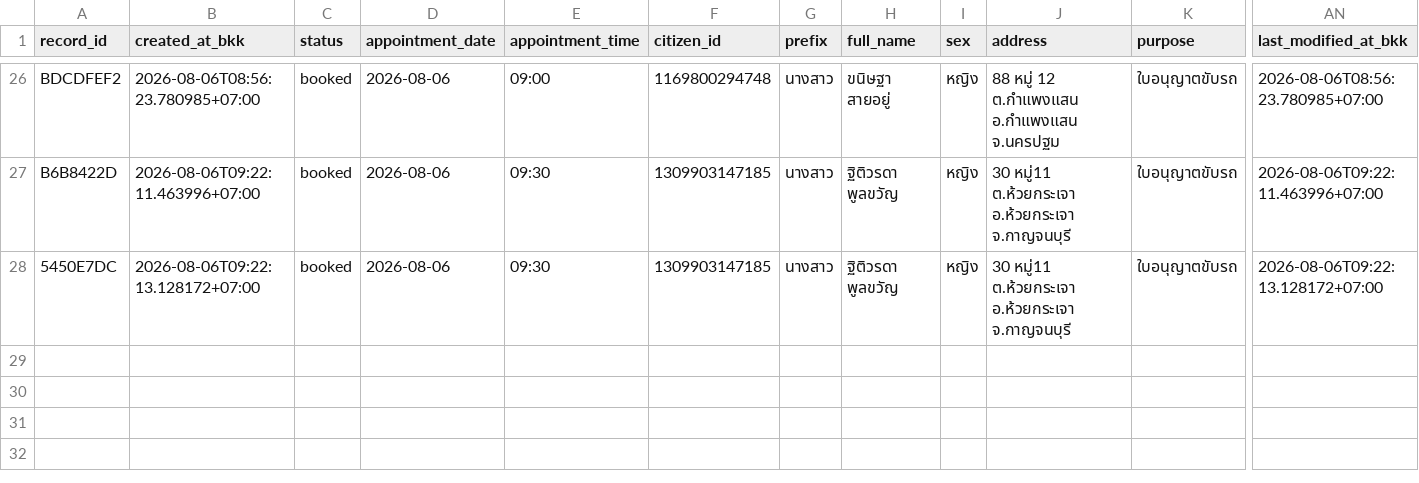
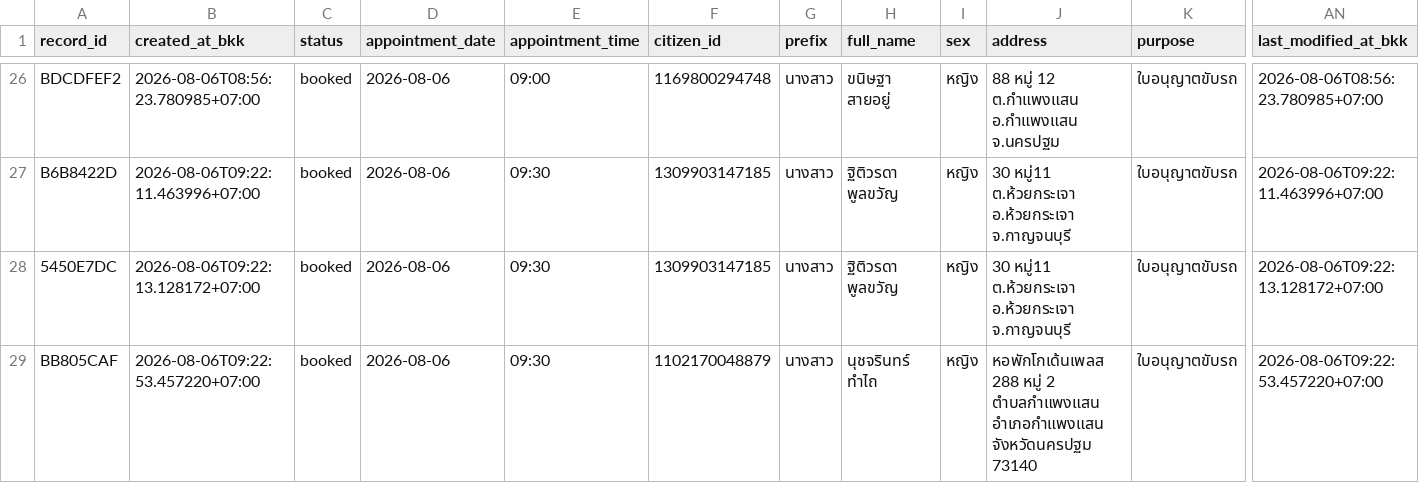
Before and after one commit to PythonianSt/MedCert, a CSV file: medical_certificate.csv, drawn as a sheet; only a part is shown, gaps mark what is left out; rows hold the shown columns only; the diff names each change by its address in the sheet, - before the commit and + after, or states it on an @@ line.

Commit message:
update medical certificate 2026-08-06T09:22:53.465162+07:00

```diff
--- a/medical_certificate.csv
+++ b/medical_certificate.csv
+row 29: BB805CAF | 2026-08-06T09:22:53.457220+07:00 | booked | 2026-08-06 | 09:30 | 1102170048879 | นางสาว | นุชจรินทร์ ทำไถ | หญิง | หอพักโกเด้นเพลส 288 หมู่ 2 ตำบลกำแพงแสน อำเภอกำแพงแสน จังหวัดนครปฐม 73140 | ใบอนุญาตขับรถ | 2026-08-06T09:22:53.457220+07:00
```
